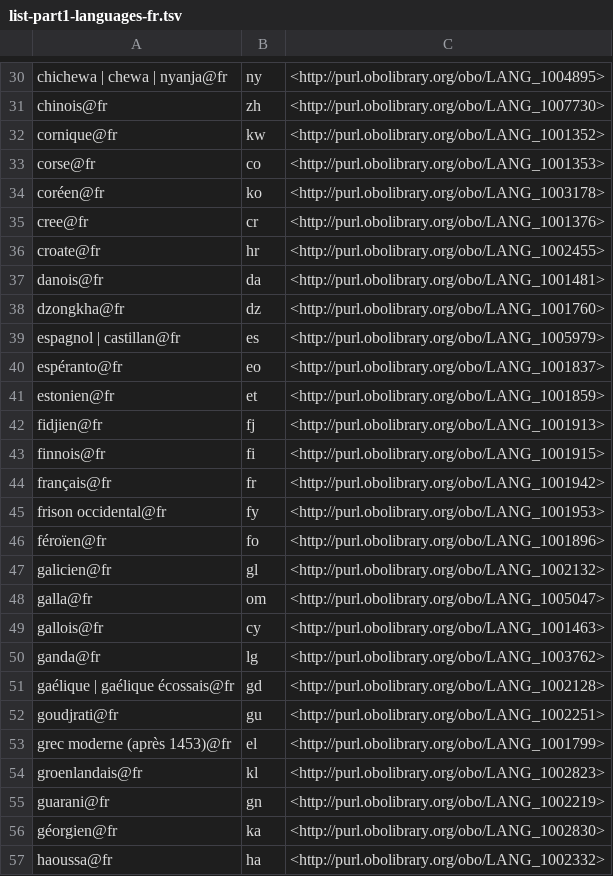
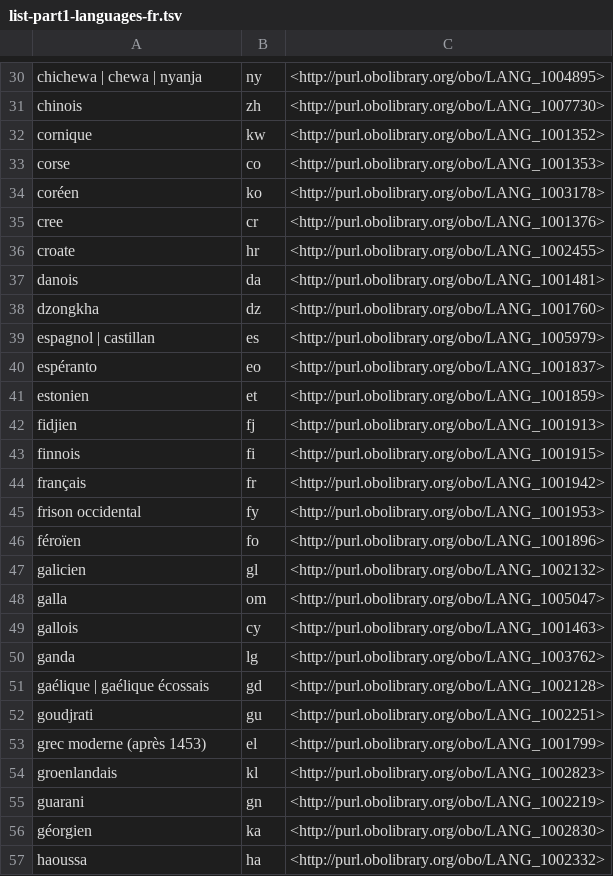
Before and after one commit to vivo-ontologies/language-ontology, a TSV file: demos/list-part1-languages-fr.tsv, drawn as a sheet; only a part is shown, gaps mark what is left out; the diff covers the shown part only.

```diff
--- a/demos/list-part1-languages-fr.tsv
+++ b/demos/list-part1-languages-fr.tsv
@@ -30,28 +30,28 @@
-"chichewa | chewa | nyanja"@fr	"ny"	<http://purl.obolibrary.org/obo/LANG_1004895>
-"chinois"@fr	"zh"	<http://purl.obolibrary.org/obo/LANG_1007730>
-"cornique"@fr	"kw"	<http://purl.obolibrary.org/obo/LANG_1001352>
-"corse"@fr	"co"	<http://purl.obolibrary.org/obo/LANG_1001353>
-"coréen"@fr	"ko"	<http://purl.obolibrary.org/obo/LANG_1003178>
-"cree"@fr	"cr"	<http://purl.obolibrary.org/obo/LANG_1001376>
-"croate"@fr	"hr"	<http://purl.obolibrary.org/obo/LANG_1002455>
-"danois"@fr	"da"	<http://purl.obolibrary.org/obo/LANG_1001481>
-"dzongkha"@fr	"dz"	<http://purl.obolibrary.org/obo/LANG_1001760>
-"espagnol | castillan"@fr	"es"	<http://purl.obolibrary.org/obo/LANG_1005979>
-"espéranto"@fr	"eo"	<http://purl.obolibrary.org/obo/LANG_1001837>
-"estonien"@fr	"et"	<http://purl.obolibrary.org/obo/LANG_1001859>
-"fidjien"@fr	"fj"	<http://purl.obolibrary.org/obo/LANG_1001913>
-"finnois"@fr	"fi"	<http://purl.obolibrary.org/obo/LANG_1001915>
-"français"@fr	"fr"	<http://purl.obolibrary.org/obo/LANG_1001942>
-"frison occidental"@fr	"fy"	<http://purl.obolibrary.org/obo/LANG_1001953>
-"féroïen"@fr	"fo"	<http://purl.obolibrary.org/obo/LANG_1001896>
-"galicien"@fr	"gl"	<http://purl.obolibrary.org/obo/LANG_1002132>
-"galla"@fr	"om"	<http://purl.obolibrary.org/obo/LANG_1005047>
-"gallois"@fr	"cy"	<http://purl.obolibrary.org/obo/LANG_1001463>
-"ganda"@fr	"lg"	<http://purl.obolibrary.org/obo/LANG_1003762>
-"gaélique | gaélique écossais"@fr	"gd"	<http://purl.obolibrary.org/obo/LANG_1002128>
-"goudjrati"@fr	"gu"	<http://purl.obolibrary.org/obo/LANG_1002251>
-"grec moderne (après 1453)"@fr	"el"	<http://purl.obolibrary.org/obo/LANG_1001799>
-"groenlandais"@fr	"kl"	<http://purl.obolibrary.org/obo/LANG_1002823>
-"guarani"@fr	"gn"	<http://purl.obolibrary.org/obo/LANG_1002219>
-"géorgien"@fr	"ka"	<http://purl.obolibrary.org/obo/LANG_1002830>
-"haoussa"@fr	"ha"	<http://purl.obolibrary.org/obo/LANG_1002332>
+"chichewa | chewa | nyanja"	"ny"	<http://purl.obolibrary.org/obo/LANG_1004895>
+"chinois"	"zh"	<http://purl.obolibrary.org/obo/LANG_1007730>
+"cornique"	"kw"	<http://purl.obolibrary.org/obo/LANG_1001352>
+"corse"	"co"	<http://purl.obolibrary.org/obo/LANG_1001353>
+"coréen"	"ko"	<http://purl.obolibrary.org/obo/LANG_1003178>
+"cree"	"cr"	<http://purl.obolibrary.org/obo/LANG_1001376>
+"croate"	"hr"	<http://purl.obolibrary.org/obo/LANG_1002455>
+"danois"	"da"	<http://purl.obolibrary.org/obo/LANG_1001481>
+"dzongkha"	"dz"	<http://purl.obolibrary.org/obo/LANG_1001760>
+"espagnol | castillan"	"es"	<http://purl.obolibrary.org/obo/LANG_1005979>
+"espéranto"	"eo"	<http://purl.obolibrary.org/obo/LANG_1001837>
+"estonien"	"et"	<http://purl.obolibrary.org/obo/LANG_1001859>
+"fidjien"	"fj"	<http://purl.obolibrary.org/obo/LANG_1001913>
+"finnois"	"fi"	<http://purl.obolibrary.org/obo/LANG_1001915>
+"français"	"fr"	<http://purl.obolibrary.org/obo/LANG_1001942>
+"frison occidental"	"fy"	<http://purl.obolibrary.org/obo/LANG_1001953>
+"féroïen"	"fo"	<http://purl.obolibrary.org/obo/LANG_1001896>
+"galicien"	"gl"	<http://purl.obolibrary.org/obo/LANG_1002132>
+"galla"	"om"	<http://purl.obolibrary.org/obo/LANG_1005047>
+"gallois"	"cy"	<http://purl.obolibrary.org/obo/LANG_1001463>
+"ganda"	"lg"	<http://purl.obolibrary.org/obo/LANG_1003762>
+"gaélique | gaélique écossais"	"gd"	<http://purl.obolibrary.org/obo/LANG_1002128>
+"goudjrati"	"gu"	<http://purl.obolibrary.org/obo/LANG_1002251>
+"grec moderne (après 1453)"	"el"	<http://purl.obolibrary.org/obo/LANG_1001799>
+"groenlandais"	"kl"	<http://purl.obolibrary.org/obo/LANG_1002823>
+"guarani"	"gn"	<http://purl.obolibrary.org/obo/LANG_1002219>
+"géorgien"	"ka"	<http://purl.obolibrary.org/obo/LANG_1002830>
+"haoussa"	"ha"	<http://purl.obolibrary.org/obo/LANG_1002332>
```
Also changed, not shown: 155 edited cells elsewhere in this file, demos/list-part1-languages-de.tsv, demos/list-part1-languages-en.tsv, 9 other files.
